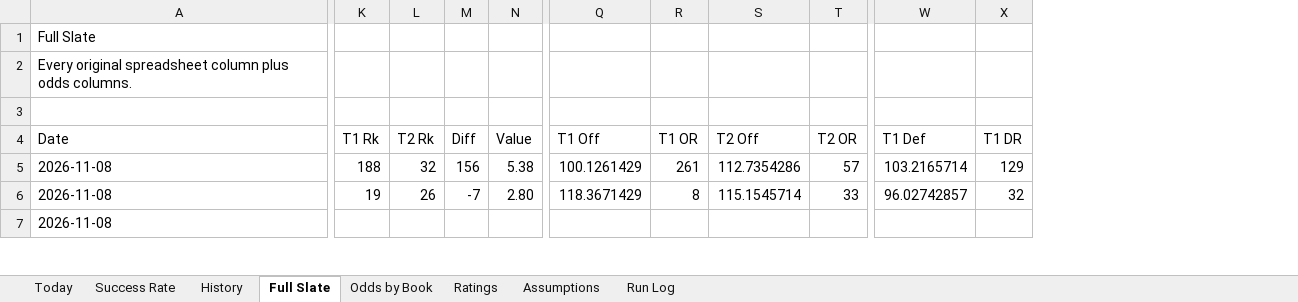
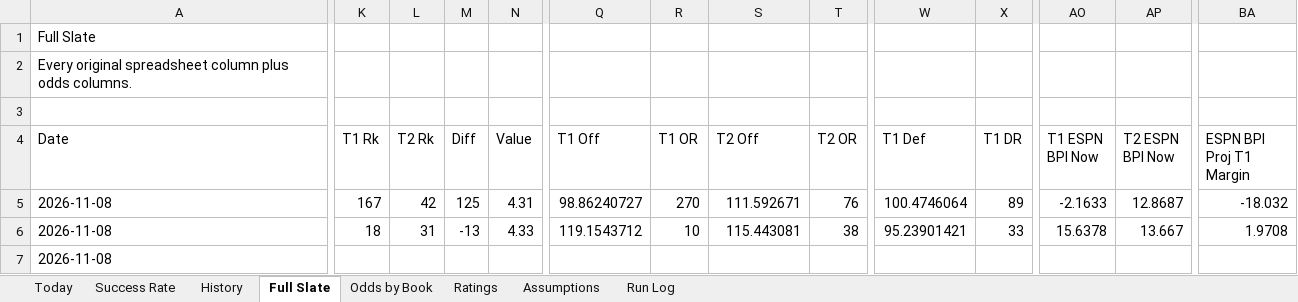
Before and after one commit to coltenmorris/ncaam-model, an Excel workbook: docs/NCAAM_Dashboard.xlsx, sheet Full Slate, drawn as a sheet; only a part is shown, gaps mark what is left out; values as stored, in another font and other column widths than the file's, no cell formats; the diff covers the shown part only; the diff names each change by its address in the sheet, - before the commit and + after, or states it on an @@ line.

```diff
--- a/docs/NCAAM_Dashboard.xlsx (sheet Full Slate)
+++ b/docs/NCAAM_Dashboard.xlsx (sheet Full Slate)
+column AO (T1 ESPN BPI Now), rows 5-6: -2.1633 | 15.6378
+column AP (T2 ESPN BPI Now), rows 5-6: 12.8687 | 13.667
+column BA (ESPN BPI Proj T1 Margin), rows 5-6: -18.032 | 1.9708
-K5 (T1 Rk): 188
+K5 (T1 Rk): 167
-L5 (T2 Rk): 32
+L5 (T2 Rk): 42
-M5 (Diff): 156
+M5 (Diff): 125
-N5 (Value): 5.38
+N5 (Value): 4.31
-Q5 (T1 Off): 100.1261429
+Q5 (T1 Off): 98.86240727
-R5 (T1 OR): 261
+R5 (T1 OR): 270
-S5 (T2 Off): 112.7354286
+S5 (T2 Off): 111.592671
-T5 (T2 OR): 57
+T5 (T2 OR): 76
-W5 (T1 Def): 103.2165714
+W5 (T1 Def): 100.4746064
-X5 (T1 DR): 129
+X5 (T1 DR): 89
-K6 (T1 Rk): 19
+K6 (T1 Rk): 18
-L6 (T2 Rk): 26
+L6 (T2 Rk): 31
-M6 (Diff): -7
+M6 (Diff): -13
-N6 (Value): 2.80
+N6 (Value): 4.33
-Q6 (T1 Off): 118.3671429
+Q6 (T1 Off): 119.1543712
-R6 (T1 OR): 8
+R6 (T1 OR): 10
-S6 (T2 Off): 115.1545714
+S6 (T2 Off): 115.443081
-T6 (T2 OR): 33
+T6 (T2 OR): 38
-W6 (T1 Def): 96.02742857
+W6 (T1 Def): 95.23901421
-X6 (T1 DR): 32
+X6 (T1 DR): 33
```
Also changed, not shown: 773 edited cells elsewhere in this sheet, sheet Ratings, sheet Today, sheet History, sheet Odds by Book, sheet Run Log, sheet Success Rate, cell formats, 8 other files.
